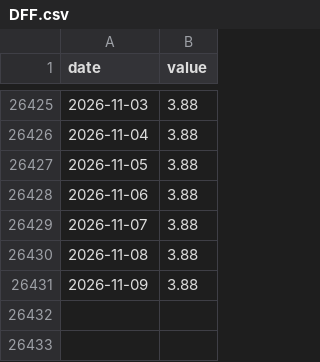
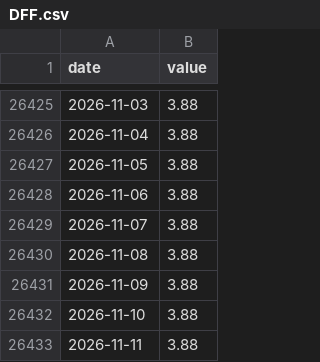
Before and after one commit to mchonea/spy-tlt-regime-dashboard, a CSV file: history/DFF.csv, drawn as a sheet; only a part is shown, gaps mark what is left out.

```diff
--- a/history/DFF.csv
+++ b/history/DFF.csv
@@ -26431 +26431,3 @@ date,value
 2026-11-09,3.88
+2026-11-10,3.88
+2026-11-11,3.88
```
Also changed, not shown: history/BAA10Y.csv, history/DFII10.csv, 16 other files.
